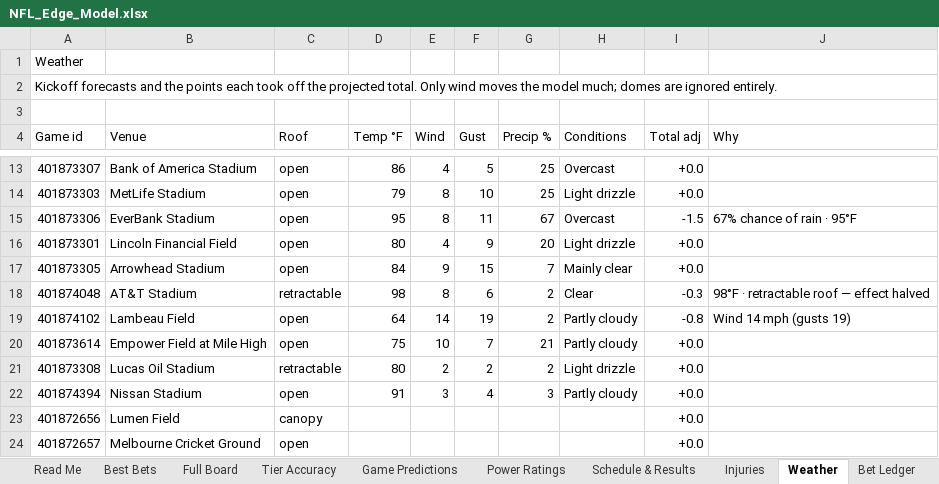
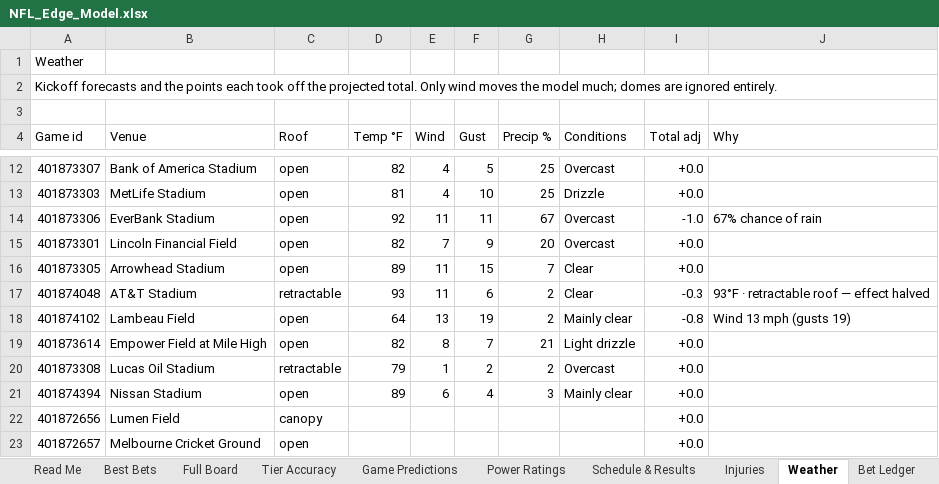
Before and after one commit to CHILLYCHILLY14/nfl-edge, an Excel workbook: NFL_Edge_Model.xlsx, sheet Weather, drawn as a sheet; only a part is shown, gaps mark what is left out; values as stored, in another font and other column widths than the file's, no cell formats; table styles not drawn; addresses are those after the commit; the diff covers the shown part only; the diff names each change by its address in the sheet, - before the commit and + after, or states it on an @@ line.

```diff
--- a/NFL_Edge_Model.xlsx (sheet Weather)
+++ b/NFL_Edge_Model.xlsx (sheet Weather)
-D12 (Temp °F): 86
+D12 (Temp °F): 82
-D13 (Temp °F): 79
+D13 (Temp °F): 81
-E13 (Wind): 8
+E13 (Wind): 4
-H13 (Conditions): Light drizzle
+H13 (Conditions): Drizzle
-D14 (Temp °F): 95
+D14 (Temp °F): 92
-E14 (Wind): 8
+E14 (Wind): 11
-I14 (Total adj): -1.5
+I14 (Total adj): -1.0
-J14 (Why): 67% chance of rain · 95°F
+J14 (Why): 67% chance of rain
-D15 (Temp °F): 80
+D15 (Temp °F): 82
-E15 (Wind): 4
+E15 (Wind): 7
-H15 (Conditions): Light drizzle
+H15 (Conditions): Overcast
-D16 (Temp °F): 84
+D16 (Temp °F): 89
-E16 (Wind): 9
+E16 (Wind): 11
-H16 (Conditions): Mainly clear
+H16 (Conditions): Clear
-D17 (Temp °F): 98
+D17 (Temp °F): 93
-E17 (Wind): 8
+E17 (Wind): 11
-J17 (Why): 98°F · retractable roof — effect halved
+J17 (Why): 93°F · retractable roof — effect halved
-E18 (Wind): 14
+E18 (Wind): 13
-H18 (Conditions): Partly cloudy
+H18 (Conditions): Mainly clear
-J18 (Why): Wind 14 mph (gusts 19)
+J18 (Why): Wind 13 mph (gusts 19)
-D19 (Temp °F): 75
+D19 (Temp °F): 82
-E19 (Wind): 10
+E19 (Wind): 8
-H19 (Conditions): Partly cloudy
+H19 (Conditions): Light drizzle
-D20 (Temp °F): 80
+D20 (Temp °F): 79
-E20 (Wind): 2
+E20 (Wind): 1
-H20 (Conditions): Light drizzle
+H20 (Conditions): Overcast
-D21 (Temp °F): 91
+D21 (Temp °F): 89
-E21 (Wind): 3
+E21 (Wind): 6
-H21 (Conditions): Partly cloudy
+H21 (Conditions): Mainly clear
```
Also changed, not shown: 1 removed row and 18 edited cells elsewhere in this sheet, sheet Injuries, sheet Full Board, sheet Power Ratings, sheet Schedule & Results, sheet Read Me, sheet Settings, cell formats, 16 other files.
